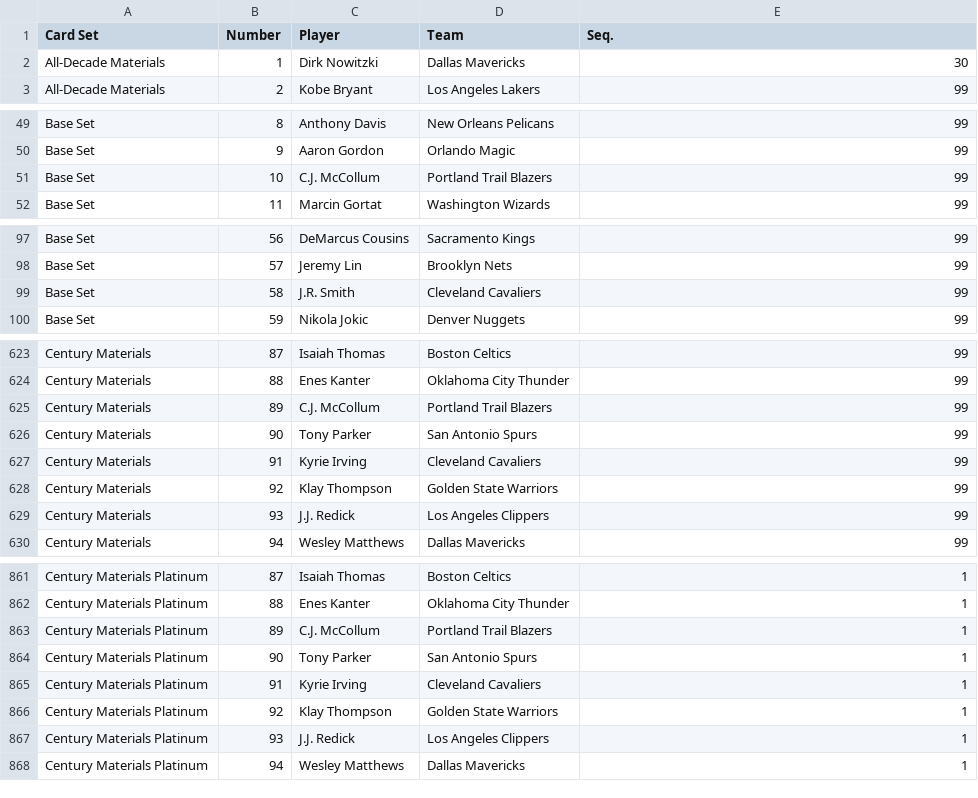
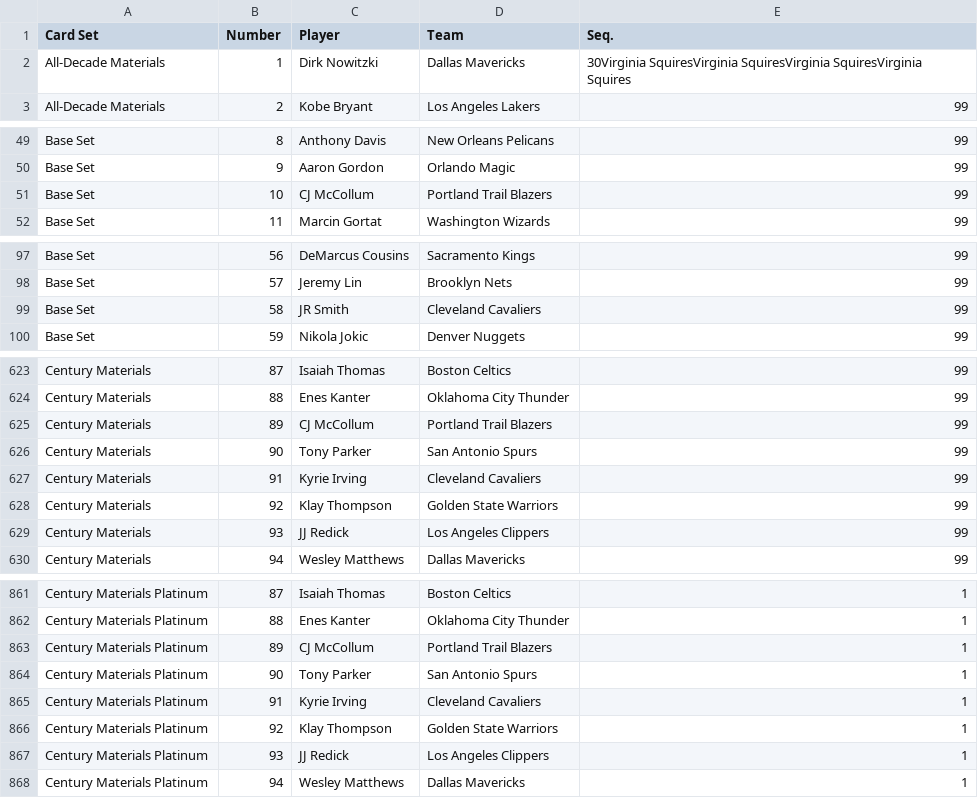
Before and after one commit to starstockmarket/card-checklists, a CSV file: 2016/basketball/PaniniNational.csv, drawn as a sheet; only a part is shown, gaps mark what is left out; the diff covers the shown part only.

```diff
--- a/2016/basketball/PaniniNational.csv
+++ b/2016/basketball/PaniniNational.csv
@@ -1,3 +1,3 @@
 Card Set,Number,Player,Team,Seq.
-All-Decade Materials,1,Dirk Nowitzki,Dallas Mavericks,30
+All-Decade Materials,1,Dirk Nowitzki,Dallas Mavericks,30Virginia SquiresVirginia SquiresVirginia SquiresVirginia Squires
 All-Decade Materials,2,Kobe Bryant,Los Angeles Lakers,99
@@ -50,3 +50,3 @@ Base Set,8,Anthony Davis,New Orleans Pelicans,99
 Base Set,9,Aaron Gordon,Orlando Magic,99
-Base Set,10,C.J. McCollum,Portland Trail Blazers,99
+Base Set,10,CJ McCollum,Portland Trail Blazers,99
 Base Set,11,Marcin Gortat,Washington Wizards,99
@@ -98,3 +98,3 @@ Base Set,56,DeMarcus Cousins,Sacramento Kings,99
 Base Set,57,Jeremy Lin,Brooklyn Nets,99
-Base Set,58,J.R. Smith,Cleveland Cavaliers,99
+Base Set,58,JR Smith,Cleveland Cavaliers,99
 Base Set,59,Nikola Jokic,Denver Nuggets,99
@@ -624,3 +624,3 @@ Century Materials,87,Isaiah Thomas,Boston Celtics,99
 Century Materials,88,Enes Kanter,Oklahoma City Thunder,99
-Century Materials,89,C.J. McCollum,Portland Trail Blazers,99
+Century Materials,89,CJ McCollum,Portland Trail Blazers,99
 Century Materials,90,Tony Parker,San Antonio Spurs,99
@@ -628,3 +628,3 @@ Century Materials,91,Kyrie Irving,Cleveland Cavaliers,99
 Century Materials,92,Klay Thompson,Golden State Warriors,99
-Century Materials,93,J.J. Redick,Los Angeles Clippers,99
+Century Materials,93,JJ Redick,Los Angeles Clippers,99
 Century Materials,94,Wesley Matthews,Dallas Mavericks,99
@@ -862,3 +862,3 @@ Century Materials Platinum,87,Isaiah Thomas,Boston Celtics,1
 Century Materials Platinum,88,Enes Kanter,Oklahoma City Thunder,1
-Century Materials Platinum,89,C.J. McCollum,Portland Trail Blazers,1
+Century Materials Platinum,89,CJ McCollum,Portland Trail Blazers,1
 Century Materials Platinum,90,Tony Parker,San Antonio Spurs,1
@@ -866,3 +866,3 @@ Century Materials Platinum,91,Kyrie Irving,Cleveland Cavaliers,1
 Century Materials Platinum,92,Klay Thompson,Golden State Warriors,1
-Century Materials Platinum,93,J.J. Redick,Los Angeles Clippers,1
+Century Materials Platinum,93,JJ Redick,Los Angeles Clippers,1
 Century Materials Platinum,94,Wesley Matthews,Dallas Mavericks,1
```
Also changed, not shown: 35 edited cells elsewhere in this file, 2016/basketball/PaniniDonrussOptic.csv, 2016/basketball/PaniniImmaculate.csv, 18 other files.
